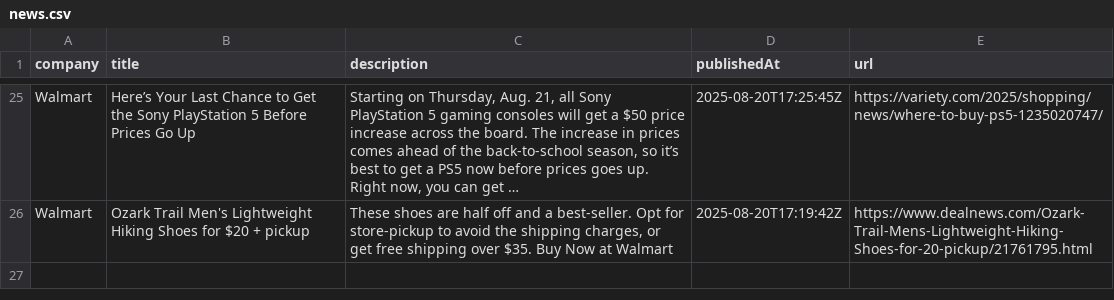
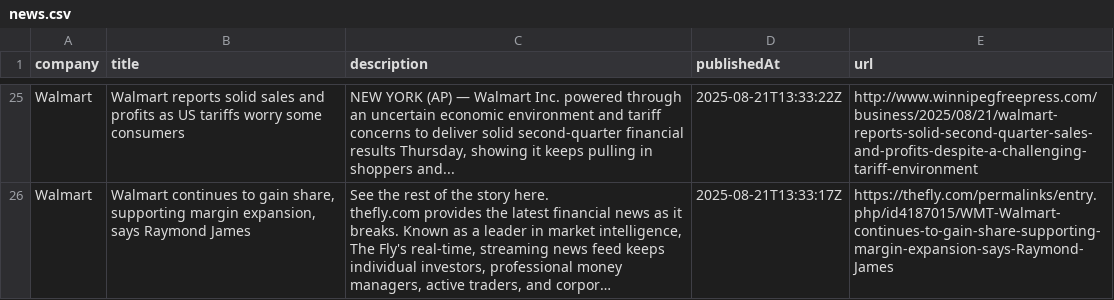
Before and after one commit to Finovator/Credtech-Hackathon, a CSV file: data/news.csv, drawn as a sheet; only a part is shown, gaps mark what is left out; ↵ is a line break in a cell; the diff covers the shown part only; the diff names each change by its address in the sheet, - before the commit and + after, or states it on an @@ line.

```diff
--- a/data/news.csv
+++ b/data/news.csv
-B25 (title): Here’s Your Last Chance to Get the Sony PlayStation 5 Before Prices Go Up
+B25 (title): Walmart reports solid sales and profits as US tariffs worry some consumers
-C25 (description): Starting on Thursday, Aug. 21, all Sony PlayStation 5 gaming consoles will get a $50 price increase across the board. The increase in prices comes ahead of the back-to-school season, so it’s best to get a PS5 now before prices goes up. Right now, you can get …
+C25 (description): NEW YORK (AP) — Walmart Inc. powered through an uncertain economic environment and tariff concerns to deliver solid second-quarter financial results Thursday, showing it keeps pulling in shoppers and...
-D25 (publishedAt): 2025-08-20T17:25:45Z
+D25 (publishedAt): 2025-08-21T13:33:22Z
-E25 (url): https://variety.com/2025/shopping/news/where-to-buy-ps5-1235020747/
+E25 (url): http://www.winnipegfreepress.com/business/2025/08/21/walmart-reports-solid-second-quarter-sales-and-profits-despite-a-challenging-tariff-environment
-B26 (title): Ozark Trail Men's Lightweight Hiking Shoes for $20 + pickup
+B26 (title): Walmart continues to gain share, supporting margin expansion, says Raymond James
-C26 (description): These shoes are half off and a best-seller. Opt for store-pickup to avoid the shipping charges, or get free shipping over $35. Buy Now at Walmart
+C26 (description): See the rest of the story here. ↵ thefly.com provides the latest financial news as it breaks. Known as a leader in market intelligence, The Fly's real-time, streaming news feed keeps individual investors, professional money managers, active traders, and corpor…
-D26 (publishedAt): 2025-08-20T17:19:42Z
+D26 (publishedAt): 2025-08-21T13:33:17Z
-E26 (url): https://www.dealnews.com/Ozark-Trail-Mens-Lightweight-Hiking-Shoes-for-20-pickup/21761795.html
+E26 (url): https://thefly.com/permalinks/entry.php/id4187015/WMT-Walmart-continues-to-gain-share-supporting-margin-expansion-says-Raymond-James
```
Also changed, not shown: 1 added row, 1 removed row and 88 edited cells elsewhere in this file, data/cleaned_news.csv, data/news_with_sentiment.csv, 4 other files.
